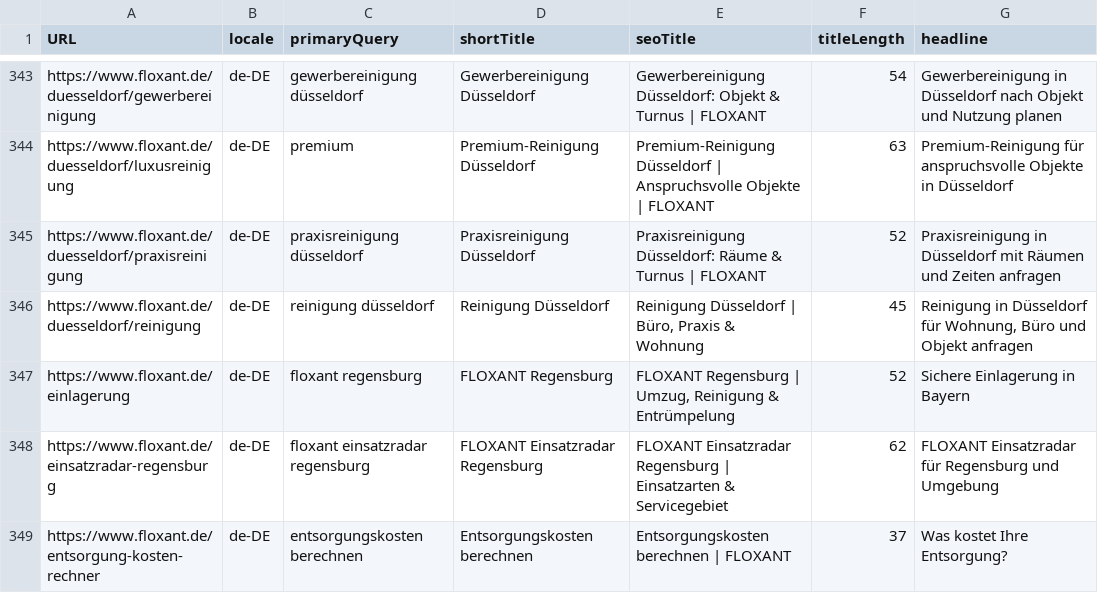
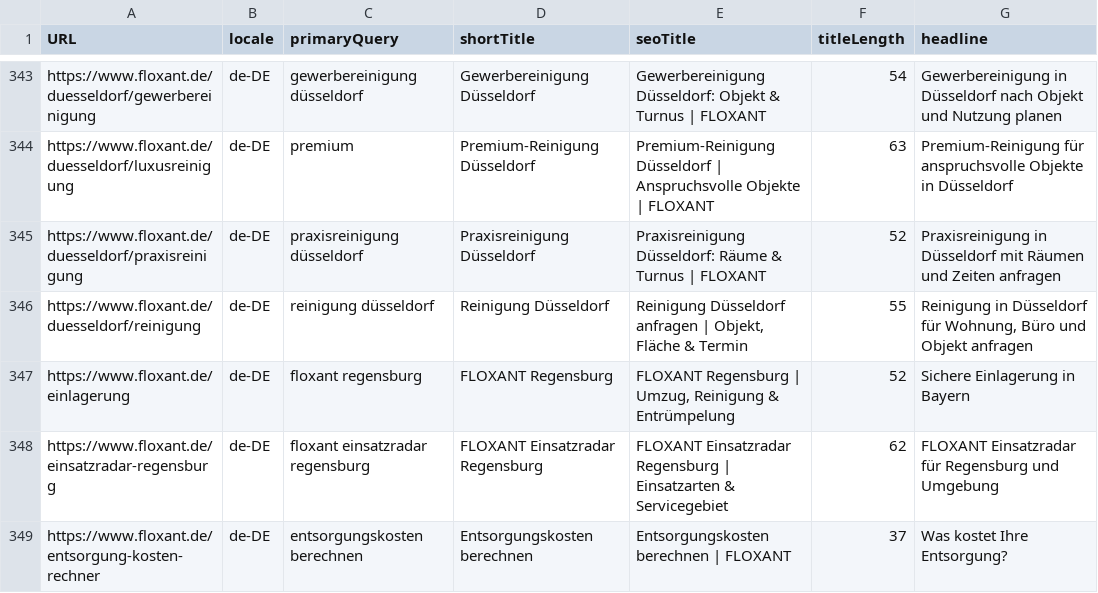
Before and after one commit to Saob1996/floxant, a CSV file: artifacts/search-snippet-audit.csv, drawn as a sheet; only a part is shown, gaps mark what is left out; the diff names each change by its address in the sheet, - before the commit and + after, or states it on an @@ line.

```diff
--- a/artifacts/search-snippet-audit.csv
+++ b/artifacts/search-snippet-audit.csv
-E346 (seoTitle): Reinigung Düsseldorf | Büro, Praxis & Wohnung
+E346 (seoTitle): Reinigung Düsseldorf anfragen | Objekt, Fläche & Termin
-F346 (titleLength): 45
+F346 (titleLength): 55
```
Also changed, not shown: 8 other files.
